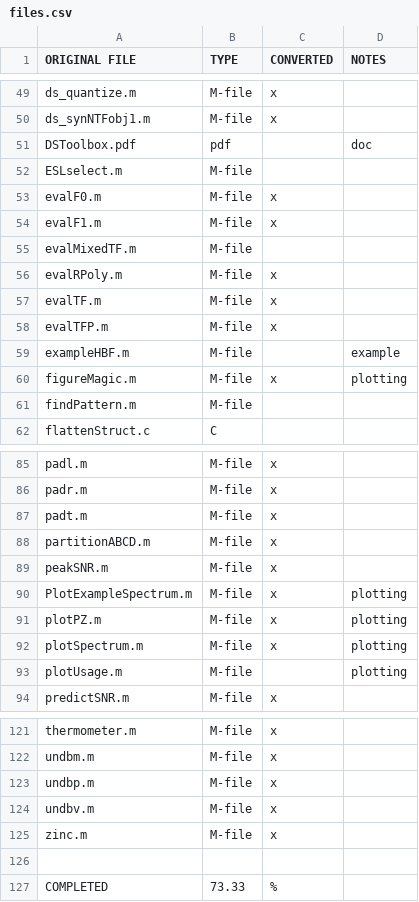
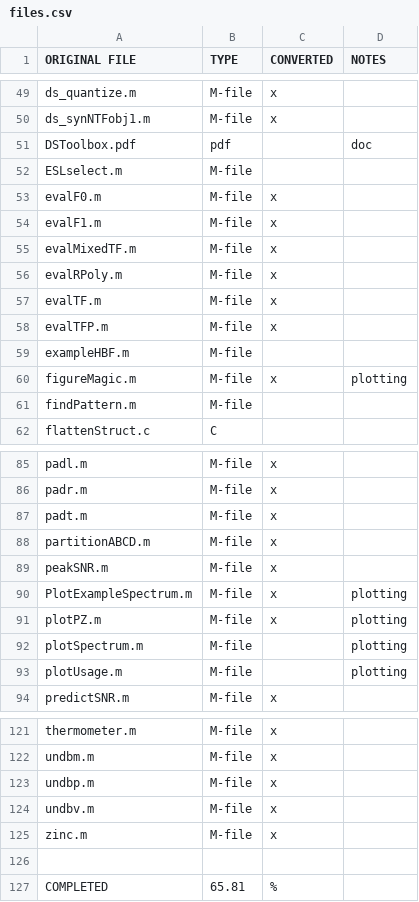
Before and after one commit to ggventurini/python-deltasigma, a CSV file: files.csv, drawn as a sheet; only a part is shown, gaps mark what is left out.

```diff
--- a/files.csv
+++ b/files.csv
@@ -54,3 +54,3 @@ evalF0.m,M-file,x,
 evalF1.m,M-file,x,
-evalMixedTF.m,M-file,,
+evalMixedTF.m,M-file,x,
 evalRPoly.m,M-file,x,
@@ -58,3 +58,3 @@ evalTF.m,M-file,x,
 evalTFP.m,M-file,x,
-exampleHBF.m,M-file,,example
+exampleHBF.m,M-file,,
 figureMagic.m,M-file,x,plotting
@@ -91,3 +91,3 @@ PlotExampleSpectrum.m,M-file,x,plotting
 plotPZ.m,M-file,x,plotting
-plotSpectrum.m,M-file,x,plotting
+plotSpectrum.m,M-file,,plotting
 plotUsage.m,M-file,,plotting
@@ -126,2 +126,2 @@ zinc.m,M-file,x,
 ,,,
-COMPLETED,73.33,%,
+COMPLETED,65.81,%,
```
Also changed, not shown: 1 other file.
